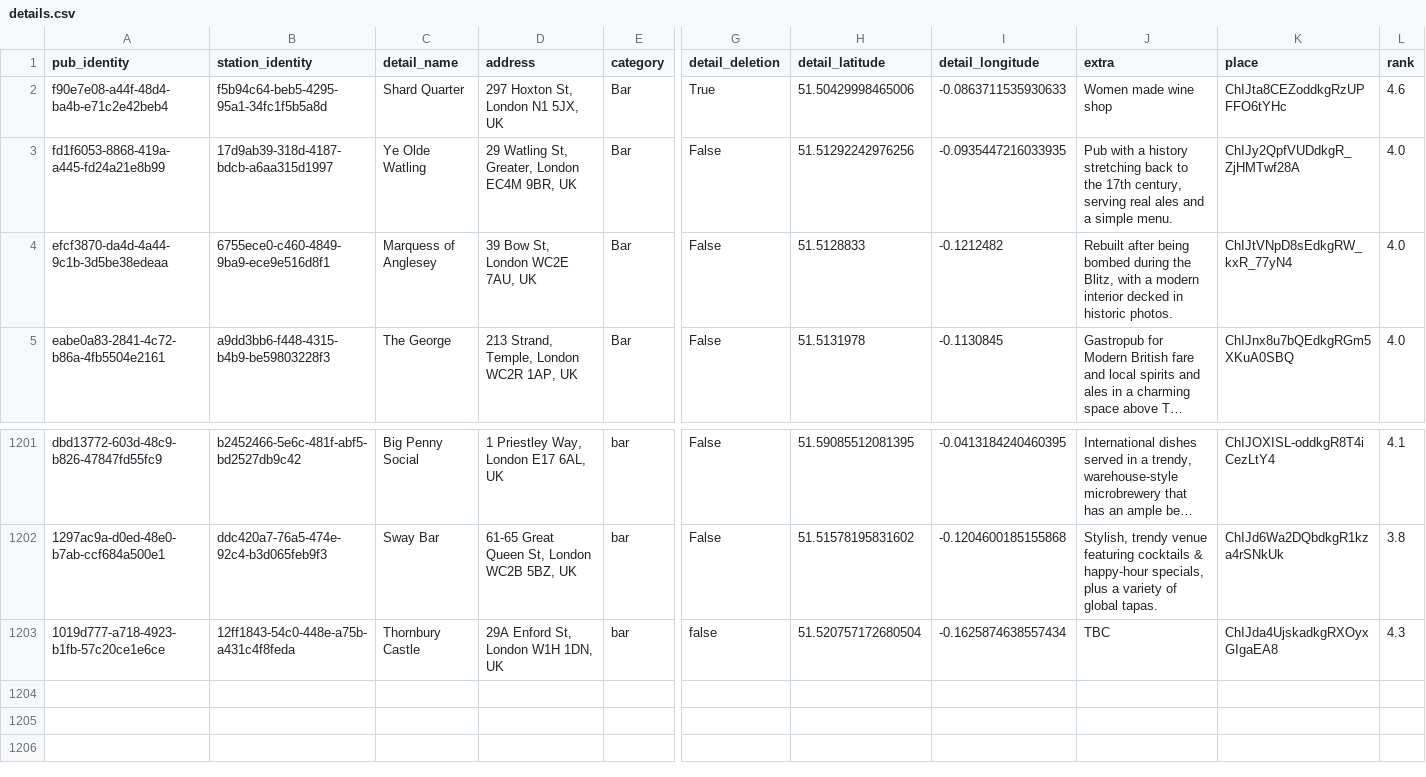
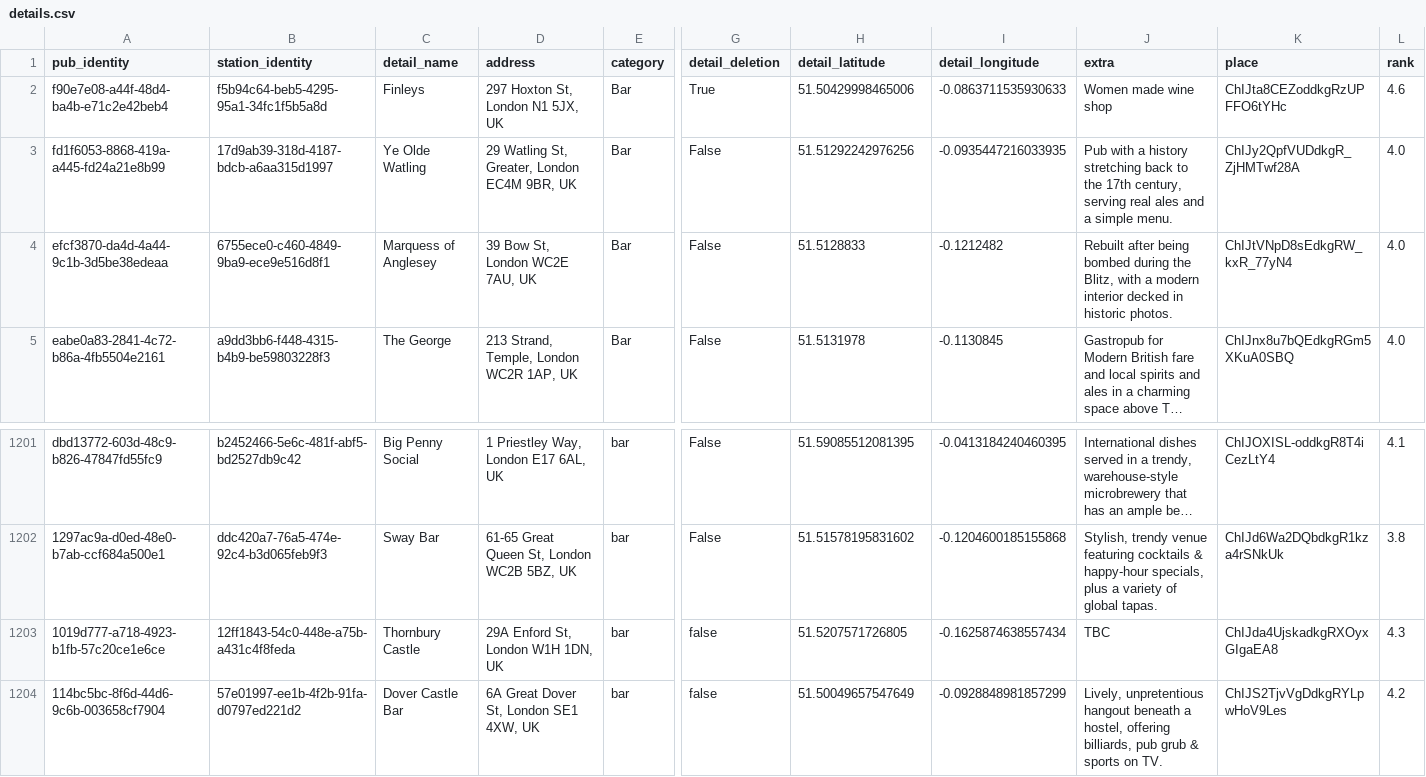
Before and after one commit to cartsmate/thepubpicker, a CSV file: files/details.csv, drawn as a sheet; only a part is shown, gaps mark what is left out; long unchanged cells end in …; rows hold the shown columns only; the diff names each change by its address in the sheet, - before the commit and + after, or states it on an @@ line.

```diff
--- a/files/details.csv
+++ b/files/details.csv
-C2 (detail_name): Shard Quarter
+C2 (detail_name): Finleys
-H1203 (detail_latitude): 51.520757172680504
+H1203 (detail_latitude): 51.5207571726805
+row 1204: 114bc5bc-8f6d-44d6-9c6b-003658cf7904 | 57e01997-ee1b-4f2b-91fa-d0797ed221d2 | Dover Castle Bar | 6A Great Dover St, London SE1 4XW, UK | bar | false | 51.50049657547649 | -0.0928848981857299 | Lively, unpretentious hangout beneath a hostel, offering billiards, pub grub & sports on TV. | ChIJS2TjvVgDdkgRYLpwHoV9Les | 4.2
```
Also changed, not shown: files/diary.csv, files/reviews.csv, 6 other files.
